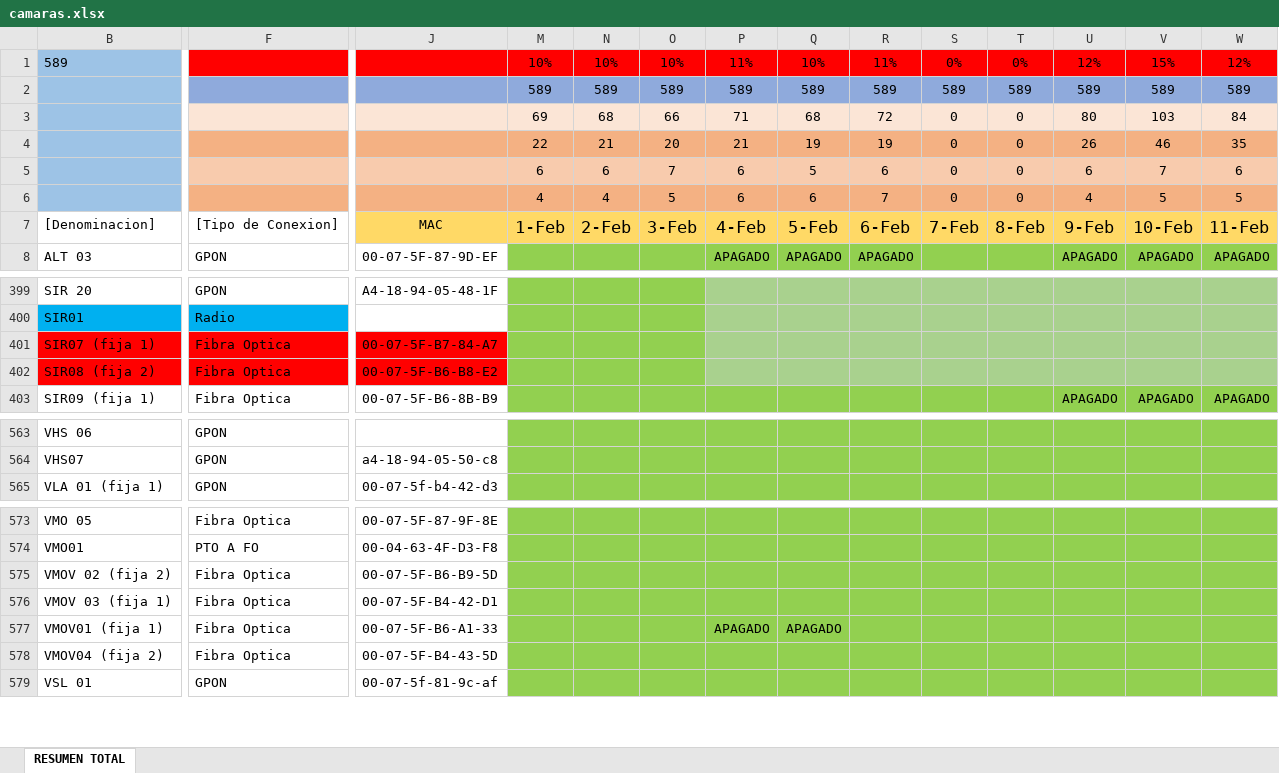
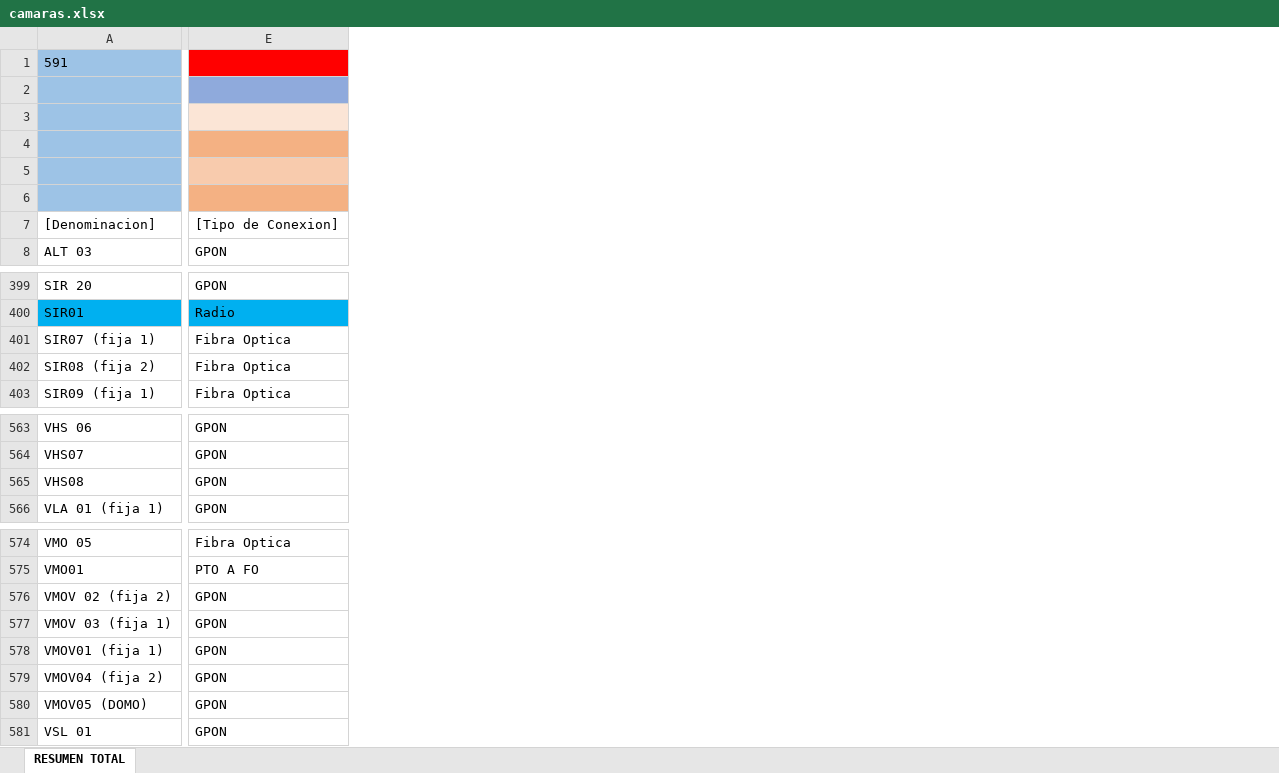
Before and after one commit to MaximilianoFamozo98/INFORME-CAMARAS-CIUDADANAS, an Excel workbook: data/camaras.xlsx, sheet RESUMEN TOTAL, drawn as a sheet; only a part is shown, gaps mark what is left out; values as stored, in another font and other column widths than the file's, no borders; conditional formats not drawn; removed rows and columns are numbered as before the commit, all else as after; rows hold the shown columns only; the diff covers the shown part only; the diff names each change by its address in the sheet, - before the commit and + after, or states it on an @@ line.

```diff
--- a/data/camaras.xlsx (sheet RESUMEN TOTAL)
+++ b/data/camaras.xlsx (sheet RESUMEN TOTAL)
-column J, rows 7-8: MAC | 00-07-5F-87-9D-EF; rows 399-403: A4-18-94-05-48-1F |  | 00-07-5F-B7-84-A7 | 00-07-5F-B6-B8-E2 | 00-07-5F-B6-8B-B9; rows 564-565: a4-18-94-05-50-c8 | 00-07-5f-b4-42-d3; rows 573-579: 00-07-5F-87-9F-8E | 00-04-63-4F-D3-F8 | 00-07-5F-B6-B9-5D | 00-07-5F-B4-42-D1 | 00-07-5F-B6-A1-33 | 00-07-5F-B4-43-5D | 00-07-5f-81-9c-af
-column M, rows 1-7: 10% | 589 | 69 | 22 | 6 | 4 | 1-Feb
-column N, rows 1-7: 10% | 589 | 68 | 21 | 6 | 4 | 2-Feb
-column O, rows 1-7: 10% | 589 | 66 | 20 | 7 | 5 | 3-Feb
-column P, rows 1-8: 11% | 589 | 71 | 21 | 6 | 6 | 4-Feb | APAGADO; row 577: APAGADO
-column Q, rows 1-8: 10% | 589 | 68 | 19 | 5 | 6 | 5-Feb | APAGADO; row 577: APAGADO
-column R, rows 1-8: 11% | 589 | 72 | 19 | 6 | 7 | 6-Feb | APAGADO
-column S, rows 1-7: 0% | 589 | 0 | 0 | 0 | 0 | 7-Feb
-column T, rows 1-7: 0% | 589 | 0 | 0 | 0 | 0 | 8-Feb
-column U, rows 1-8: 12% | 589 | 80 | 26 | 6 | 4 | 9-Feb | APAGADO; row 403: APAGADO
-column V, rows 1-8: 15% | 589 | 103 | 46 | 7 | 5 | 10-Feb | APAGADO; row 403: APAGADO
-column W, rows 1-8: 12% | 589 | 84 | 35 | 6 | 5 | 11-Feb | APAGADO; row 403: APAGADO
-A1: 589
+A1: 591
-A401:E402 fill: #FF0000
+A401:E402 fill: none
+row 565: VHS08 | GPON
-E576:E579: Fibra Optica
+E576:E579: GPON
+row 580: VMOV05 (DOMO) | GPON
```
Also changed, not shown: 17 removed columns and cell formats elsewhere in this sheet, hidden cells, 5 other files.
